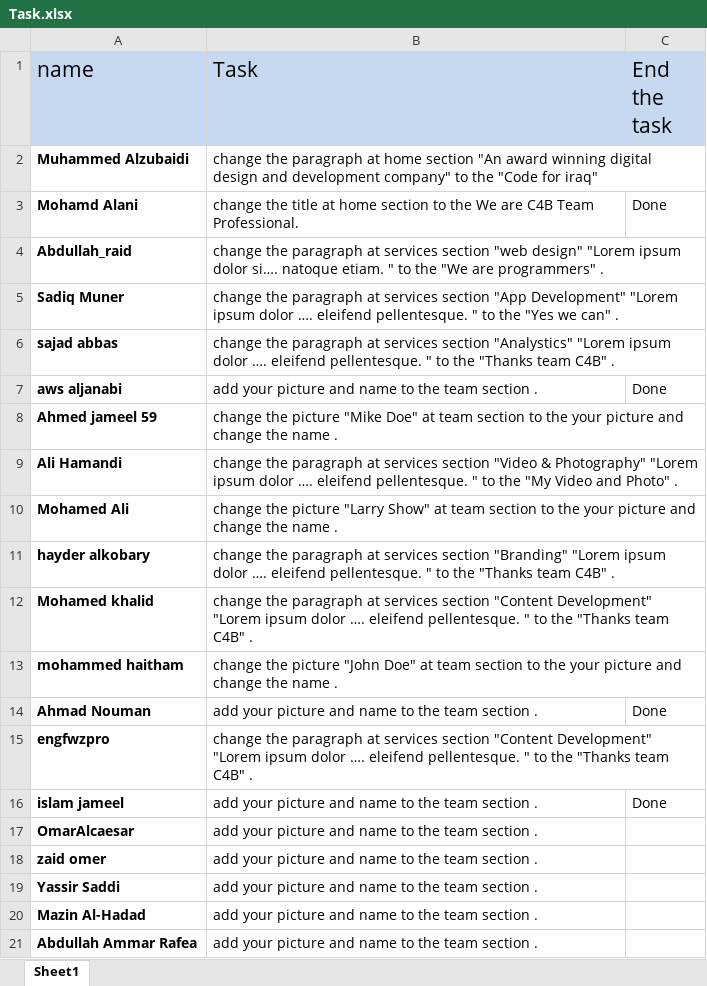
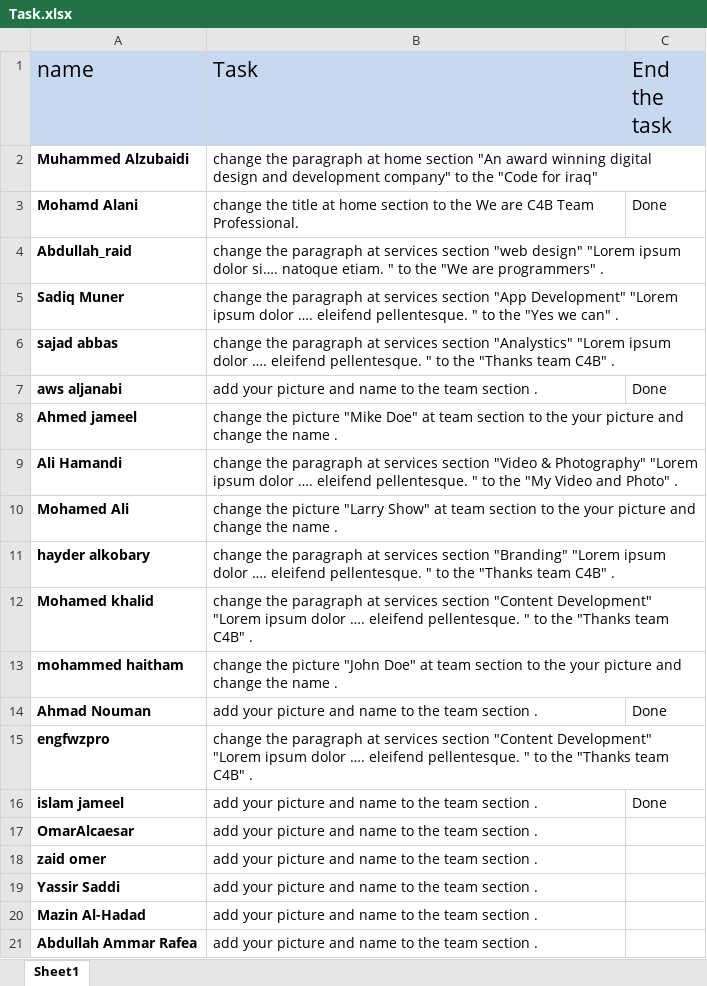
Before and after one commit to C4B-Team-Professional/Task-Git-Github, an Excel workbook: Task.xlsx, sheet Sheet1, drawn as a sheet; values as stored, in another font and other column widths than the file's, no borders; table styles not drawn; the diff names each change by its address in the sheet, - before the commit and + after, or states it on an @@ line.

Commit message:
test

```diff
--- a/Task.xlsx (sheet Sheet1)
+++ b/Task.xlsx (sheet Sheet1)
-A8 (name): Ahmed jameel 59
+A8 (name): Ahmed jameel
```
